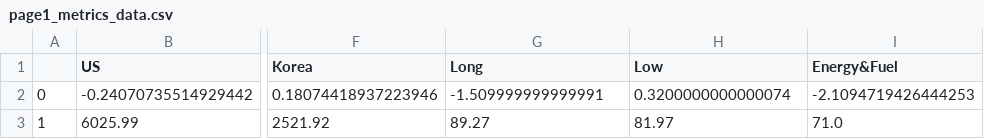
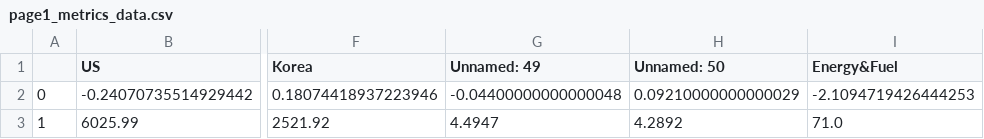
Before and after one commit to quantddubi/dashboard_etf, a CSV file: data/page1_metrics_data.csv, drawn as a sheet; only a part is shown, gaps mark what is left out; the diff names each change by its address in the sheet, - before the commit and + after, or states it on an @@ line.

Commit message:
metrics 작업

```diff
--- a/data/page1_metrics_data.csv
+++ b/data/page1_metrics_data.csv
-G1: Long
+G1: Unnamed: 49
-H1: Low
+H1: Unnamed: 50
-G2 (Unnamed: 49): -1.509999999999991
+G2 (Unnamed: 49): -0.04400000000000048
-H2 (Unnamed: 50): 0.3200000000000074
+H2 (Unnamed: 50): 0.09210000000000029
-G3 (Unnamed: 49): 89.27
+G3 (Unnamed: 49): 4.4947
-H3 (Unnamed: 50): 81.97
+H3 (Unnamed: 50): 4.2892
```
Also changed, not shown: 3 other files.
